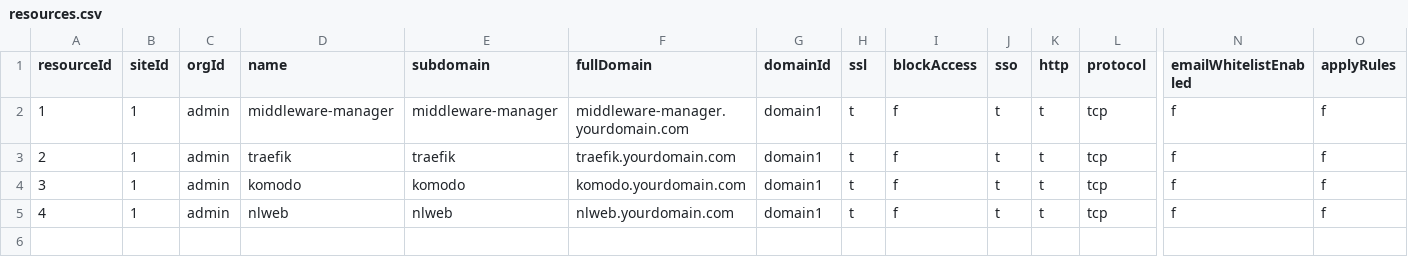
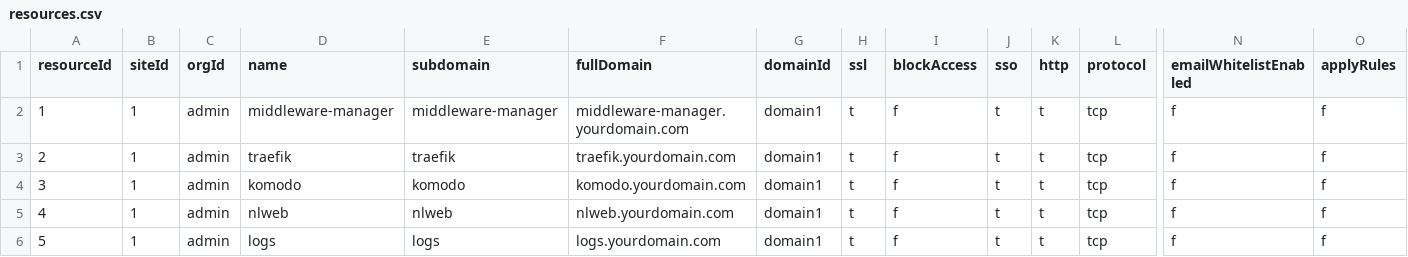
Before and after one commit to oidebrett/manidae, a CSV file: postgres_export/resources.csv, drawn as a sheet; only a part is shown, gaps mark what is left out; rows hold the shown columns only; the diff names each change by its address in the sheet, - before the commit and + after, or states it on an @@ line.

```diff
--- a/postgres_export/resources.csv
+++ b/postgres_export/resources.csv
+row 6: 5 | 1 | admin | logs | logs | logs.yourdomain.com | domain1 | t | f | t | t | tcp | f | f
```
Also changed, not shown: 9 other files.
